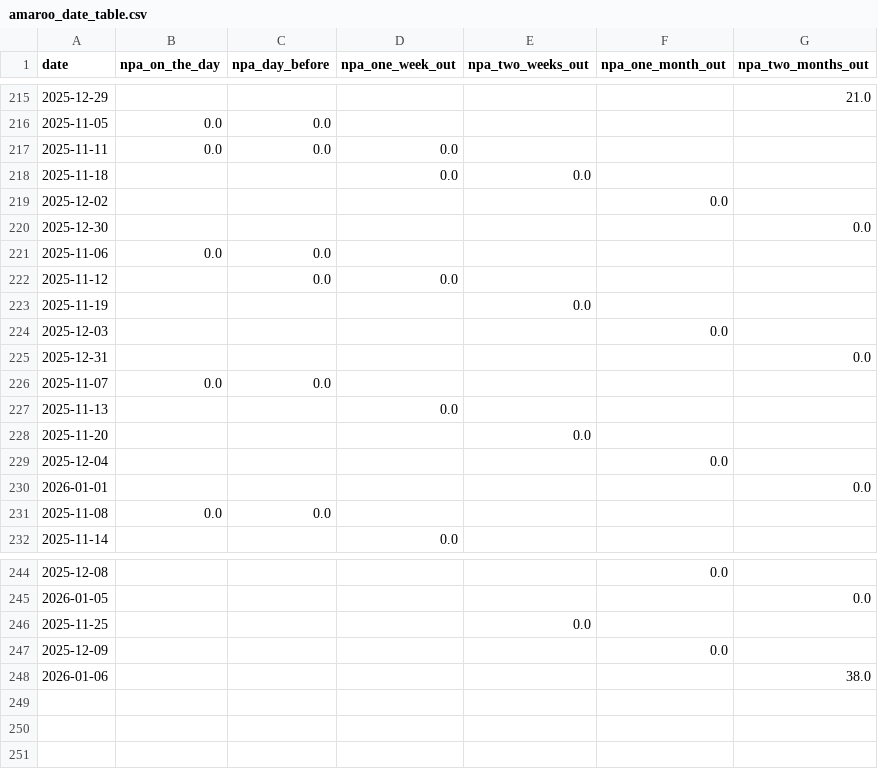
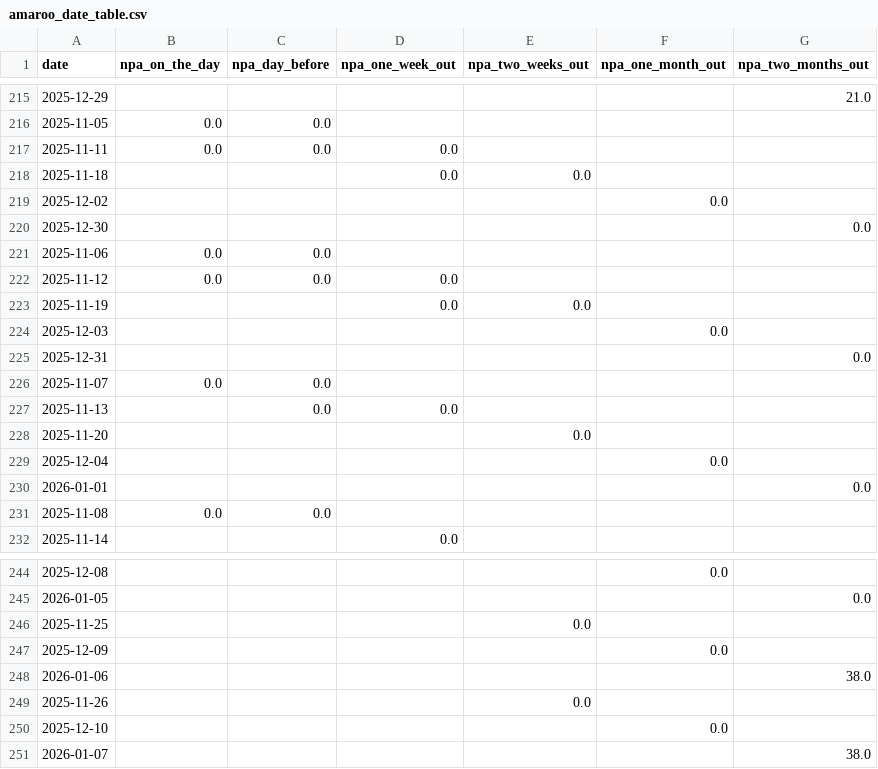
Before and after one commit to Barney-Jackson/maggie-app-data, a CSV file: amaroo_date_table.csv, drawn as a sheet; only a part is shown, gaps mark what is left out.

Commit message:
Updating event_table.csv

```diff
--- a/amaroo_date_table.csv
+++ b/amaroo_date_table.csv
@@ -221,4 +221,4 @@ date,npa_on_the_day,npa_day_before,npa_one_week_out,npa_two_weeks_out,npa_one_mo
 2025-11-06,0.0,0.0,,,,
-2025-11-12,,0.0,0.0,,,
-2025-11-19,,,,0.0,,
+2025-11-12,0.0,0.0,0.0,,,
+2025-11-19,,,0.0,0.0,,
 2025-12-03,,,,,0.0,
@@ -226,3 +226,3 @@ date,npa_on_the_day,npa_day_before,npa_one_week_out,npa_two_weeks_out,npa_one_mo
 2025-11-07,0.0,0.0,,,,
-2025-11-13,,,0.0,,,
+2025-11-13,,0.0,0.0,,,
 2025-11-20,,,,0.0,,
@@ -248 +248,4 @@ date,npa_on_the_day,npa_day_before,npa_one_week_out,npa_two_weeks_out,npa_one_mo
 2026-01-06,,,,,,38.0
+2025-11-26,,,,0.0,,
+2025-12-10,,,,,0.0,
+2026-01-07,,,,,,38.0
```
